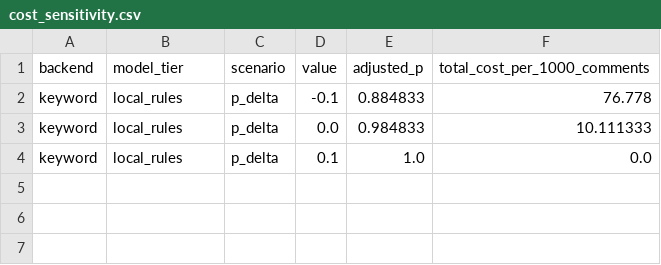
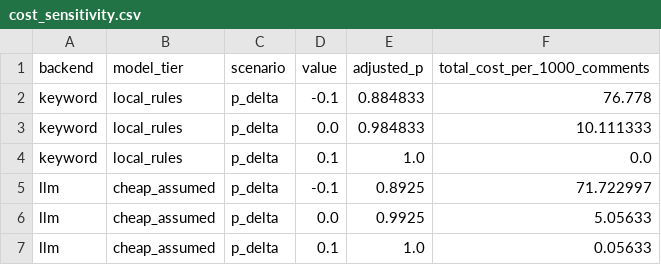
Before and after one commit to XiyueWang37/PE6201-shield-project, a CSV file: evals/results/cost_sensitivity.csv, drawn as a sheet.

```diff
--- a/evals/results/cost_sensitivity.csv
+++ b/evals/results/cost_sensitivity.csv
@@ -4 +4,4 @@ keyword,local_rules,p_delta,0.0,0.984833,10.111333
 keyword,local_rules,p_delta,0.1,1.0,0.0
+llm,cheap_assumed,p_delta,-0.1,0.8925,71.722997
+llm,cheap_assumed,p_delta,0.0,0.9925,5.05633
+llm,cheap_assumed,p_delta,0.1,1.0,0.05633
```
Also changed, not shown: evals/results/cost_prevalence_sensitivity.csv, evals/results/cost_report.csv, 38 other files.
